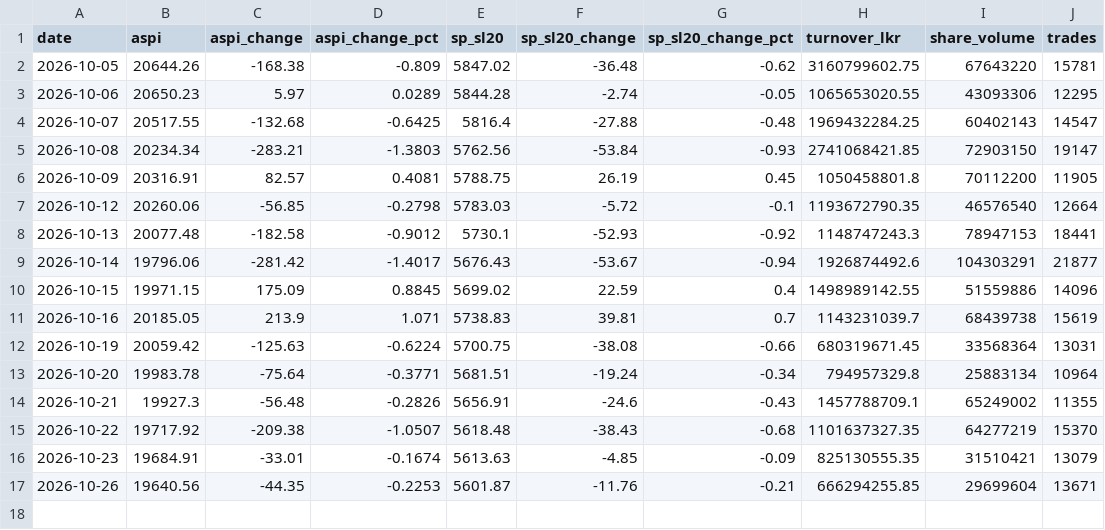
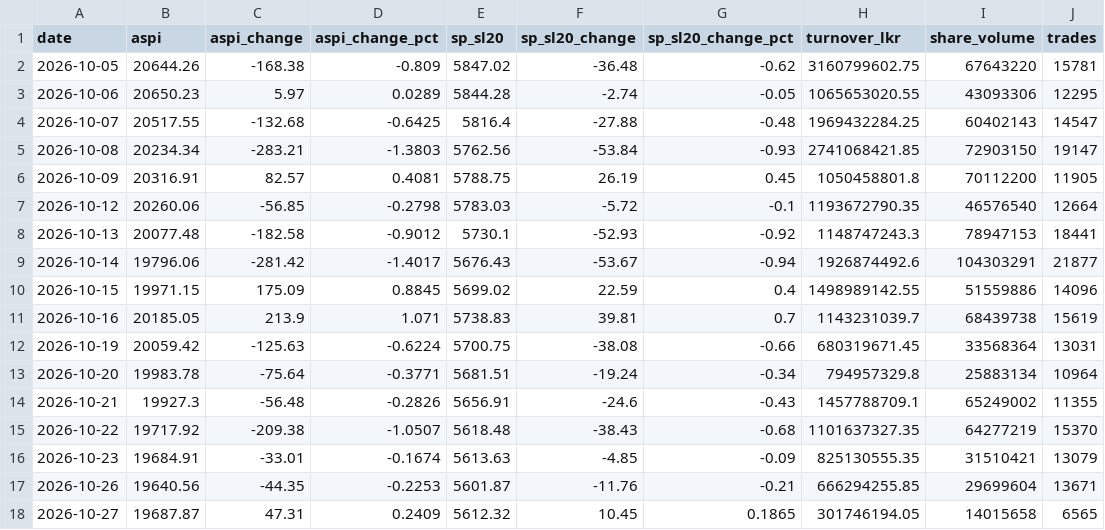
Before and after one commit to dhananjaya-hbc/lanka-data-tracker, a CSV file: data/cse_market.csv, drawn as a sheet.

Commit message:
data: cse market update 2026-10-27 12:12

```diff
--- a/data/cse_market.csv
+++ b/data/cse_market.csv
@@ -17 +17,2 @@ date,aspi,aspi_change,aspi_change_pct,sp_sl20,sp_sl20_change,sp_sl20_change_pct,
 2026-10-26,19640.56,-44.35,-0.2253,5601.87,-11.76,-0.21,666294255.85,29699604,13671
+2026-10-27,19687.87,47.31,0.2409,5612.32,10.45,0.1865,301746194.05,14015658,6565
```
